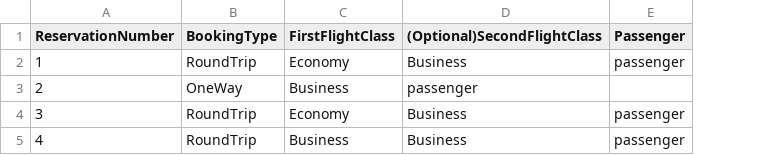
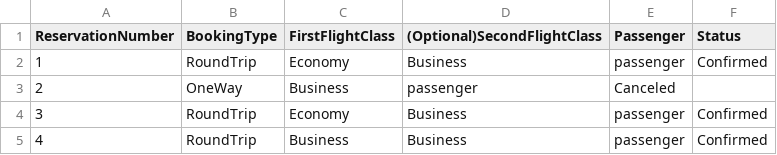
Before and after one commit to nortega-fh/AirportBookingManager, a CSV file: AirportBooking/Data/bookings/bookings.csv, drawn as a sheet; the diff names each change by its address in the sheet, - before the commit and + after, or states it on an @@ line.

Commit message:
feat: added booking status property

```diff
--- a/AirportBooking/Data/bookings/bookings.csv
+++ b/AirportBooking/Data/bookings/bookings.csv
+column F (Status), rows 2-5: Confirmed |  | Confirmed | Confirmed
-E3 (Passenger): (empty)
+E3 (Passenger): Canceled
```
Also changed, not shown: 7 other files.
